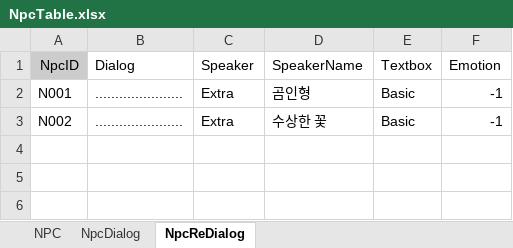
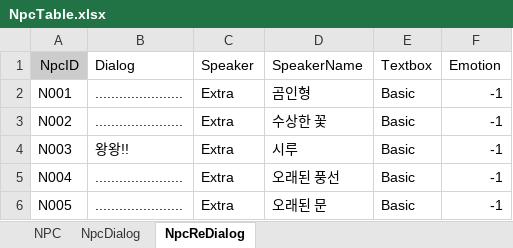
Before and after one commit to hyezzl/DreamDementor, an Excel workbook: Assets/02Script/Table/NpcTable.xlsx, sheet NpcReDialog, drawn as a sheet; values as stored, in another font and other column widths than the file's, no borders; charts and pictures not drawn; the diff names each change by its address in the sheet, - before the commit and + after, or states it on an @@ line.

```diff
--- a/Assets/02Script/Table/NpcTable.xlsx (sheet NpcReDialog)
+++ b/Assets/02Script/Table/NpcTable.xlsx (sheet NpcReDialog)
+row 4: N003 | 왕왕!! | Extra | 시루 | Basic | -1
+row 5: N004 | ...................... | Extra | 오래된 풍선 | Basic | -1
+row 6: N005 | ...................... | Extra | 오래된 문 | Basic | -1
```
Also changed, not shown: sheet NpcDialog, sheet NPC, Assets/02Script/Table/EventTable.xlsx, 41 other files.
